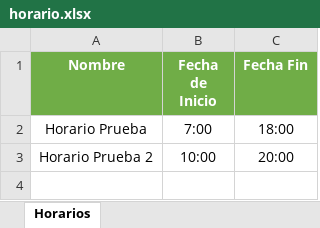
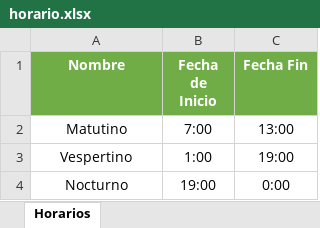
Before and after one commit to Roberth13/AppSGSST, an Excel workbook: bin/Debug/Archivos/horario.xlsx, sheet Horarios, drawn as a sheet; values as stored, in another font and other column widths than the file's, no borders; removed rows and columns are numbered as before the commit, all else as after; the diff names each change by its address in the sheet, - before the commit and + after, or states it on an @@ line.

Commit message:
Modificaciones en Horarios

```diff
--- a/bin/Debug/Archivos/horario.xlsx (sheet Horarios)
+++ b/bin/Debug/Archivos/horario.xlsx (sheet Horarios)
-A2 (Nombre): Horario Prueba
+A2 (Nombre): Matutino
-C2 (Fecha Fin): 18:00
+C2 (Fecha Fin): 13:00
-row 3: Horario Prueba 2 | 10:00 | 20:00
+row 3: Vespertino | 1:00 | 19:00
+row 4: Nocturno | 19:00 | 0:00
```
Also changed, not shown: 36 other files.
